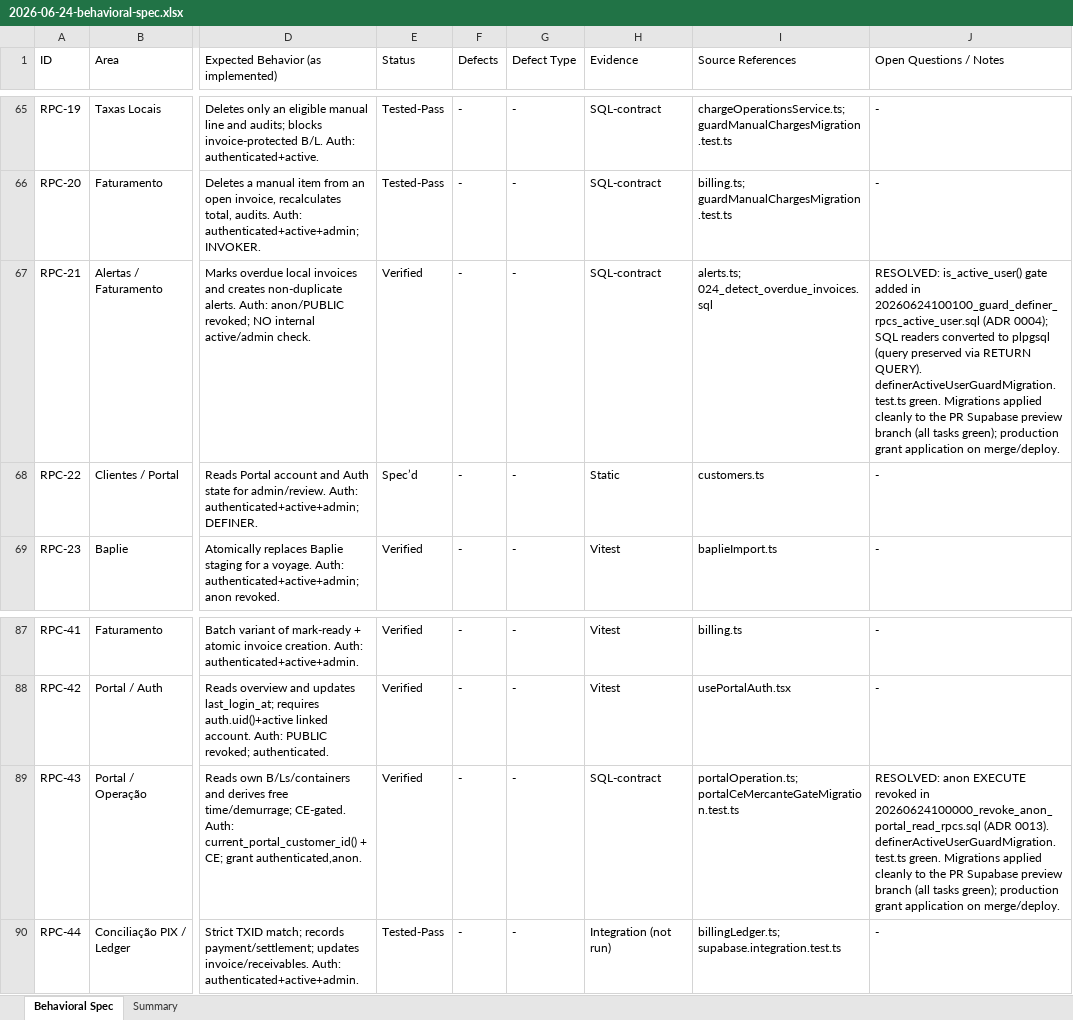
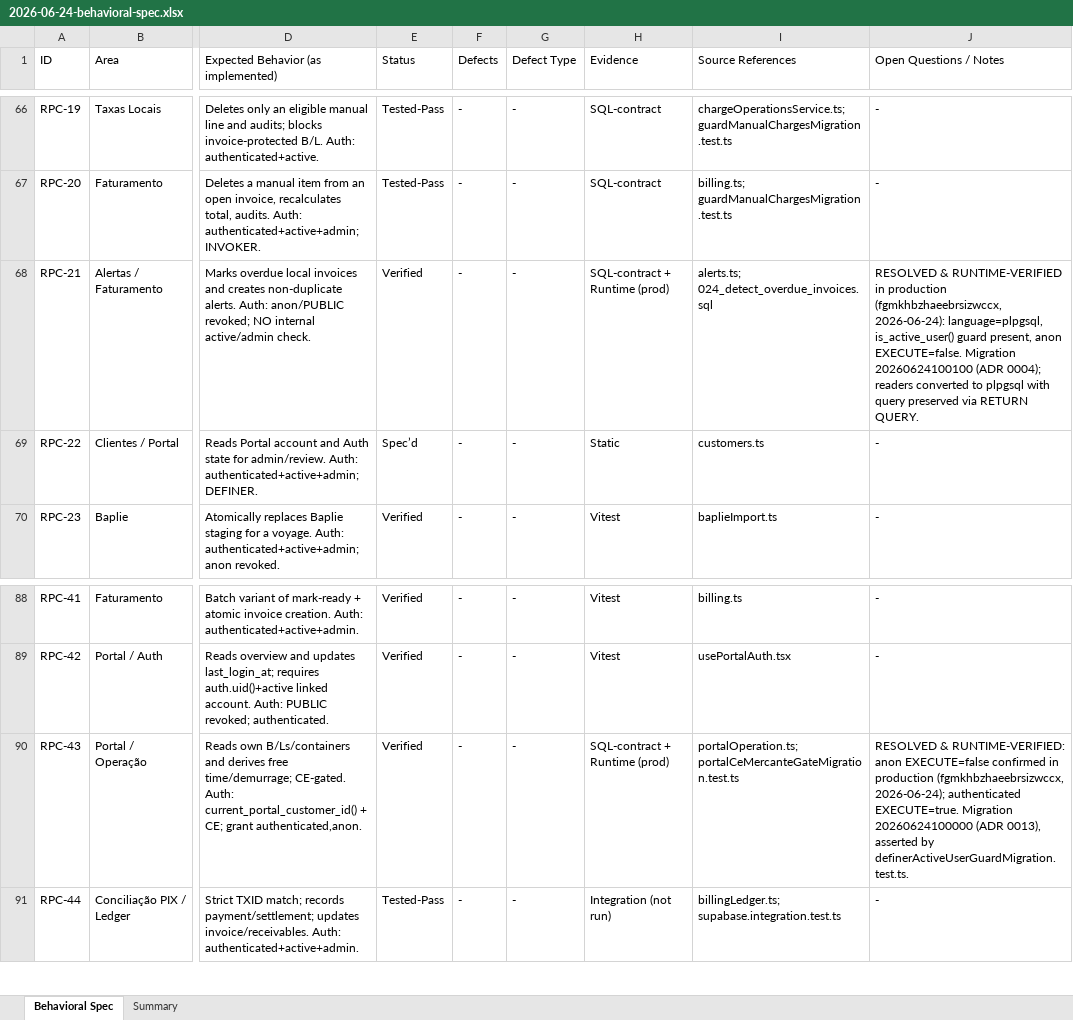
Before and after one commit to luccafwlog/transhippingdesk, an Excel workbook: docs/spec/2026-06-24-behavioral-spec.xlsx, sheet Behavioral Spec, drawn as a sheet; only a part is shown, gaps mark what is left out; values as stored, in another font and other column widths than the file's, no borders; addresses are those after the commit; the diff covers the shown part only; the diff names each change by its address in the sheet, - before the commit and + after, or states it on an @@ line.

```diff
--- a/docs/spec/2026-06-24-behavioral-spec.xlsx (sheet Behavioral Spec)
+++ b/docs/spec/2026-06-24-behavioral-spec.xlsx (sheet Behavioral Spec)
-H68 (Evidence): SQL-contract
+H68 (Evidence): SQL-contract + Runtime (prod)
-J68 (Open Questions / Notes): RESOLVED: is_active_user() gate added in 20260624100100_guard_definer_rpcs_active_user.sql (ADR 0004); SQL readers converted to plpgsql (query preserved via RETURN QUERY). definerActiveUserGuardMigration.test.ts green. Migrations applied cleanly to the PR Supabase preview branch (all tasks green); production grant application on merge/deploy.
+J68 (Open Questions / Notes): RESOLVED & RUNTIME-VERIFIED in production (fgmkhbzhaeebrsizwccx, 2026-06-24): language=plpgsql, is_active_user() guard present, anon EXECUTE=false. Migration 20260624100100 (ADR 0004); readers converted to plpgsql with query preserved via RETURN QUERY.
-H90 (Evidence): SQL-contract
+H90 (Evidence): SQL-contract + Runtime (prod)
-J90 (Open Questions / Notes): RESOLVED: anon EXECUTE revoked in 20260624100000_revoke_anon_portal_read_rpcs.sql (ADR 0013). definerActiveUserGuardMigration.test.ts green. Migrations applied cleanly to the PR Supabase preview branch (all tasks green); production grant application on merge/deploy.
+J90 (Open Questions / Notes): RESOLVED & RUNTIME-VERIFIED: anon EXECUTE=false confirmed in production (fgmkhbzhaeebrsizwccx, 2026-06-24); authenticated EXECUTE=true. Migration 20260624100000 (ADR 0013), asserted by definerActiveUserGuardMigration.test.ts.
```
Also changed, not shown: 1 added row and 23 edited cells elsewhere in this sheet, sheet Summary, 7 other files.
